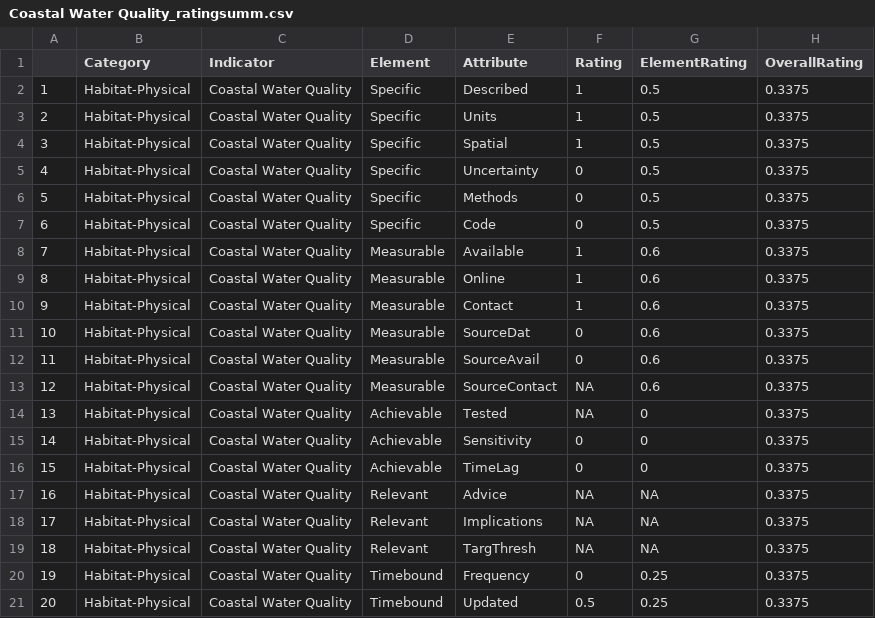
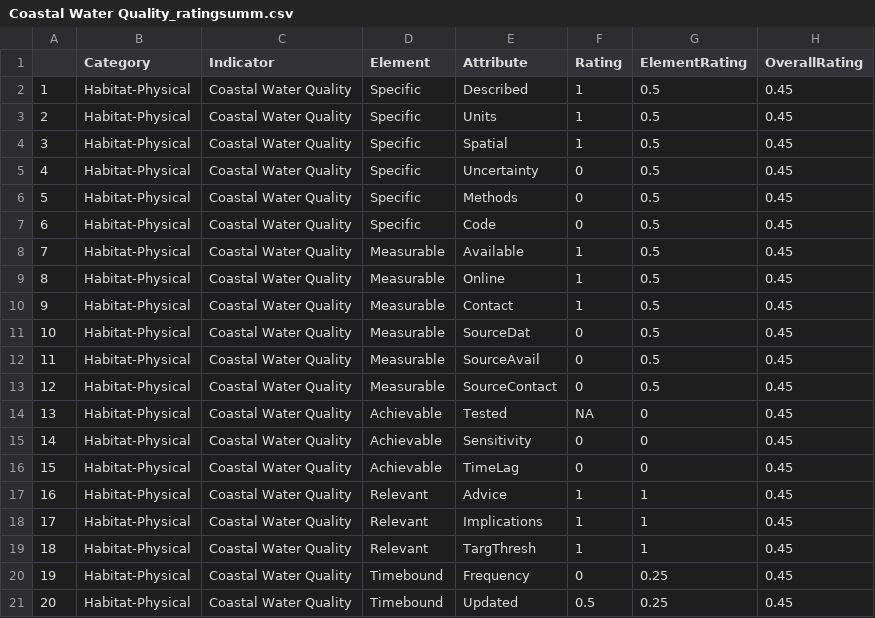
Before and after one commit to MAFMC/SMARTindicatorsData, a CSV file: data-raw/indratings/Coastal Water Quality_ratingsumm.csv, drawn as a sheet.

```diff
--- a/data-raw/indratings/Coastal Water Quality_ratingsumm.csv
+++ b/data-raw/indratings/Coastal Water Quality_ratingsumm.csv
@@ -1,21 +1,21 @@
 "","Category","Indicator","Element","Attribute","Rating","ElementRating","OverallRating"
-"1","Habitat-Physical","Coastal Water Quality","Specific","Described",1,0.5,0.3375
-"2","Habitat-Physical","Coastal Water Quality","Specific","Units",1,0.5,0.3375
-"3","Habitat-Physical","Coastal Water Quality","Specific","Spatial",1,0.5,0.3375
-"4","Habitat-Physical","Coastal Water Quality","Specific","Uncertainty",0,0.5,0.3375
-"5","Habitat-Physical","Coastal Water Quality","Specific","Methods",0,0.5,0.3375
-"6","Habitat-Physical","Coastal Water Quality","Specific","Code",0,0.5,0.3375
-"7","Habitat-Physical","Coastal Water Quality","Measurable","Available",1,0.6,0.3375
-"8","Habitat-Physical","Coastal Water Quality","Measurable","Online",1,0.6,0.3375
-"9","Habitat-Physical","Coastal Water Quality","Measurable","Contact",1,0.6,0.3375
-"10","Habitat-Physical","Coastal Water Quality","Measurable","SourceDat",0,0.6,0.3375
-"11","Habitat-Physical","Coastal Water Quality","Measurable","SourceAvail",0,0.6,0.3375
-"12","Habitat-Physical","Coastal Water Quality","Measurable","SourceContact",NA,0.6,0.3375
-"13","Habitat-Physical","Coastal Water Quality","Achievable","Tested",NA,0,0.3375
-"14","Habitat-Physical","Coastal Water Quality","Achievable","Sensitivity",0,0,0.3375
-"15","Habitat-Physical","Coastal Water Quality","Achievable","TimeLag",0,0,0.3375
-"16","Habitat-Physical","Coastal Water Quality","Relevant","Advice",NA,NA,0.3375
-"17","Habitat-Physical","Coastal Water Quality","Relevant","Implications",NA,NA,0.3375
-"18","Habitat-Physical","Coastal Water Quality","Relevant","TargThresh",NA,NA,0.3375
-"19","Habitat-Physical","Coastal Water Quality","Timebound","Frequency",0,0.25,0.3375
-"20","Habitat-Physical","Coastal Water Quality","Timebound","Updated",0.5,0.25,0.3375
+"1","Habitat-Physical","Coastal Water Quality","Specific","Described",1,0.5,0.45
+"2","Habitat-Physical","Coastal Water Quality","Specific","Units",1,0.5,0.45
+"3","Habitat-Physical","Coastal Water Quality","Specific","Spatial",1,0.5,0.45
+"4","Habitat-Physical","Coastal Water Quality","Specific","Uncertainty",0,0.5,0.45
+"5","Habitat-Physical","Coastal Water Quality","Specific","Methods",0,0.5,0.45
+"6","Habitat-Physical","Coastal Water Quality","Specific","Code",0,0.5,0.45
+"7","Habitat-Physical","Coastal Water Quality","Measurable","Available",1,0.5,0.45
+"8","Habitat-Physical","Coastal Water Quality","Measurable","Online",1,0.5,0.45
+"9","Habitat-Physical","Coastal Water Quality","Measurable","Contact",1,0.5,0.45
+"10","Habitat-Physical","Coastal Water Quality","Measurable","SourceDat",0,0.5,0.45
+"11","Habitat-Physical","Coastal Water Quality","Measurable","SourceAvail",0,0.5,0.45
+"12","Habitat-Physical","Coastal Water Quality","Measurable","SourceContact",0,0.5,0.45
+"13","Habitat-Physical","Coastal Water Quality","Achievable","Tested",NA,0,0.45
+"14","Habitat-Physical","Coastal Water Quality","Achievable","Sensitivity",0,0,0.45
+"15","Habitat-Physical","Coastal Water Quality","Achievable","TimeLag",0,0,0.45
+"16","Habitat-Physical","Coastal Water Quality","Relevant","Advice",1,1,0.45
+"17","Habitat-Physical","Coastal Water Quality","Relevant","Implications",1,1,0.45
+"18","Habitat-Physical","Coastal Water Quality","Relevant","TargThresh",1,1,0.45
+"19","Habitat-Physical","Coastal Water Quality","Timebound","Frequency",0,0.25,0.45
+"20","Habitat-Physical","Coastal Water Quality","Timebound","Updated",0.5,0.25,0.45
```
Also changed, not shown: 7 other files.
